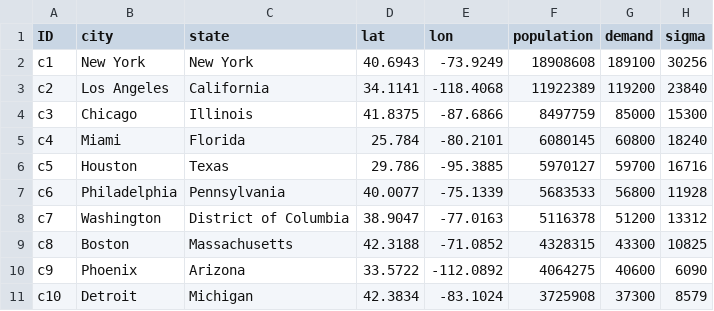
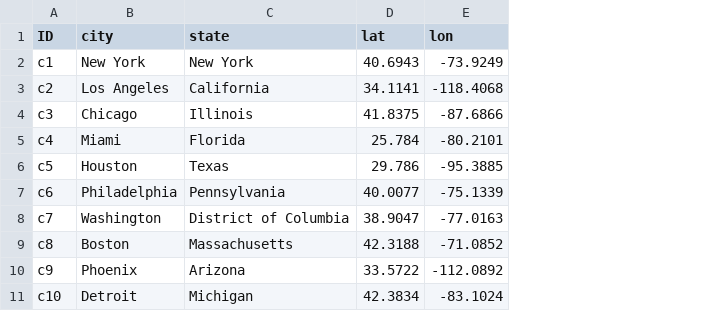
Before and after one commit to scm275/problem_sets_scm275, a CSV file: sku_placement/customers.csv, drawn as a sheet; only a part is shown; the diff names each change by its address in the sheet, - before the commit and + after, or states it on an @@ line.

Commit message:
update

```diff
--- a/sku_placement/customers.csv
+++ b/sku_placement/customers.csv
-column F (population), rows 2-11: 18908608 | 11922389 | 8497759 | 6080145 | 5970127 | 5683533 | 5116378 | 4328315 | 4064275 | 3725908
-column G (demand), rows 2-11: 189100 | 119200 | 85000 | 60800 | 59700 | 56800 | 51200 | 43300 | 40600 | 37300
-column H (sigma), rows 2-11: 30256 | 23840 | 15300 | 18240 | 16716 | 11928 | 13312 | 10825 | 6090 | 8579
```
